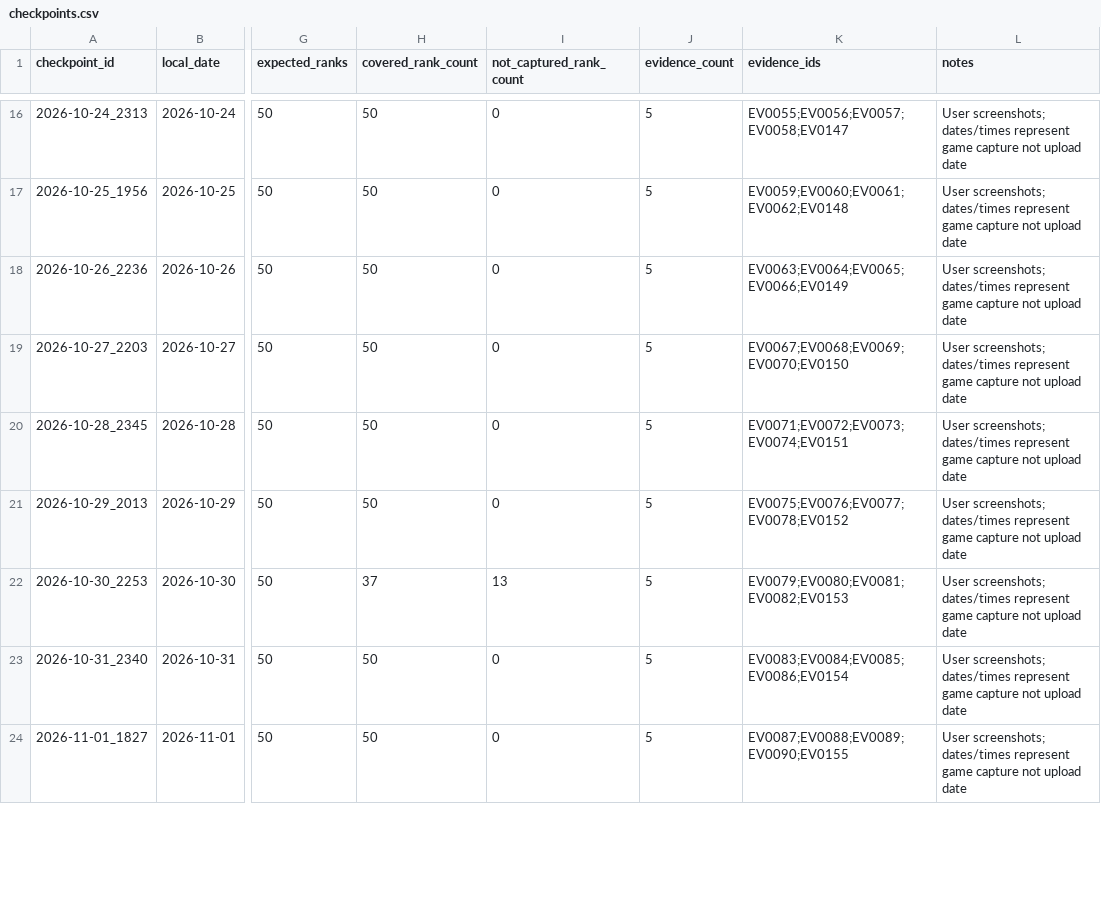
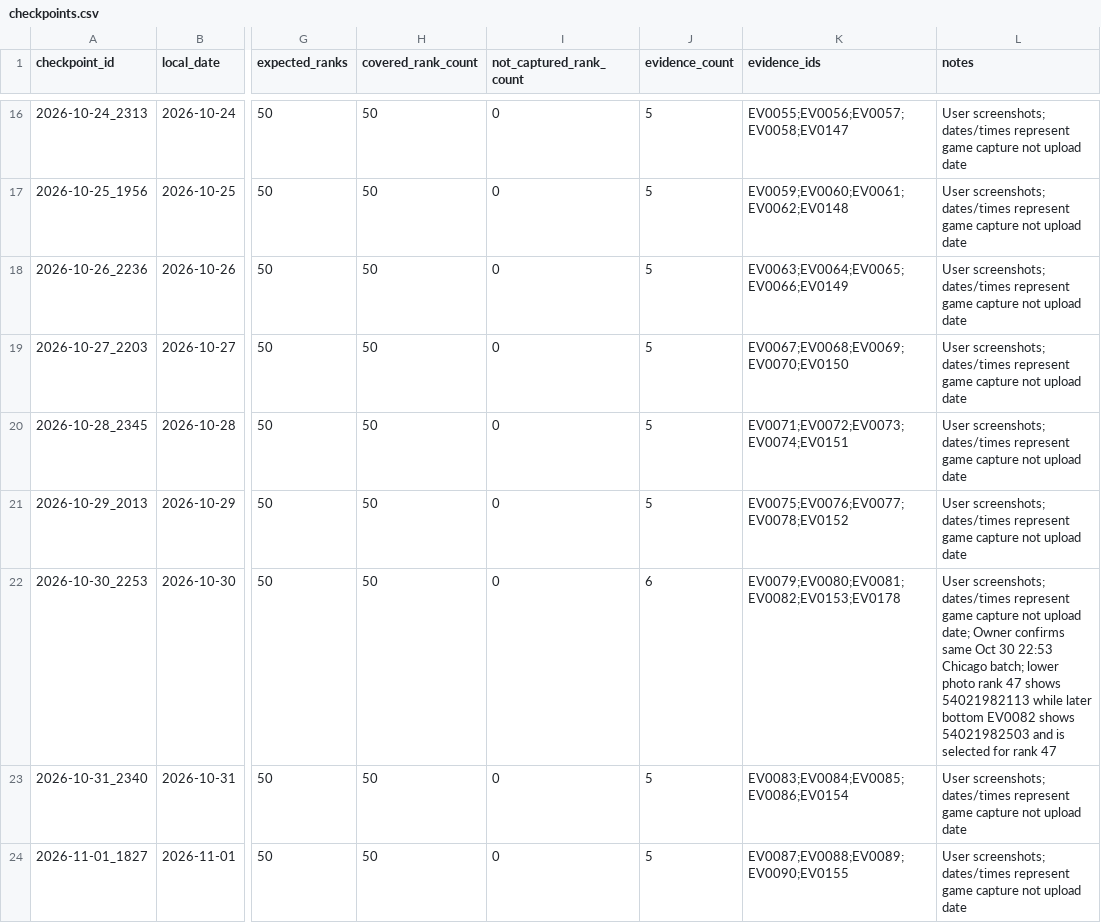
Before and after one commit to nitwi/fisch-money-leaderboard, a CSV file: data/source/data/checkpoints.csv, drawn as a sheet; only a part is shown, gaps mark what is left out; the diff covers the shown part only; the diff names each change by its address in the sheet, - before the commit and + after, or states it on an @@ line.

```diff
--- a/data/source/data/checkpoints.csv
+++ b/data/source/data/checkpoints.csv
-H22 (covered_rank_count): 37
+H22 (covered_rank_count): 50
-I22 (not_captured_rank_count): 13
+I22 (not_captured_rank_count): 0
-J22 (evidence_count): 5
+J22 (evidence_count): 6
-K22 (evidence_ids): EV0079;EV0080;EV0081;EV0082;EV0153
+K22 (evidence_ids): EV0079;EV0080;EV0081;EV0082;EV0153;EV0178
-L22 (notes): …not upload date
+L22 (notes): …not upload date; Owner confirms same Oct 30 22:53 Chicago batch; lower photo rank 47 shows 54021982113 while later bottom EV0082 shows 54021982503 and is selected for rank 47
```
Also changed, not shown: 10 edited cells elsewhere in this file, data/photo_audits.csv, data/photo_corrections.csv, 11 other files.
